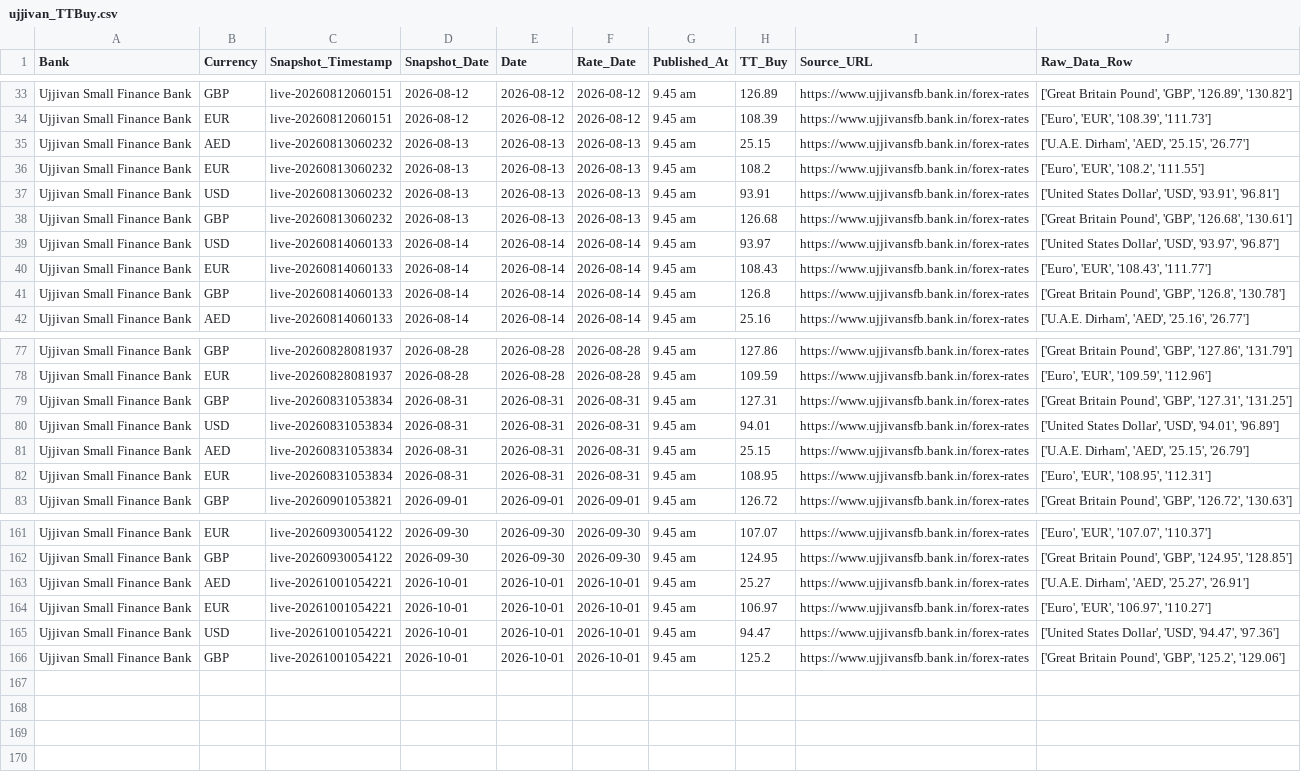
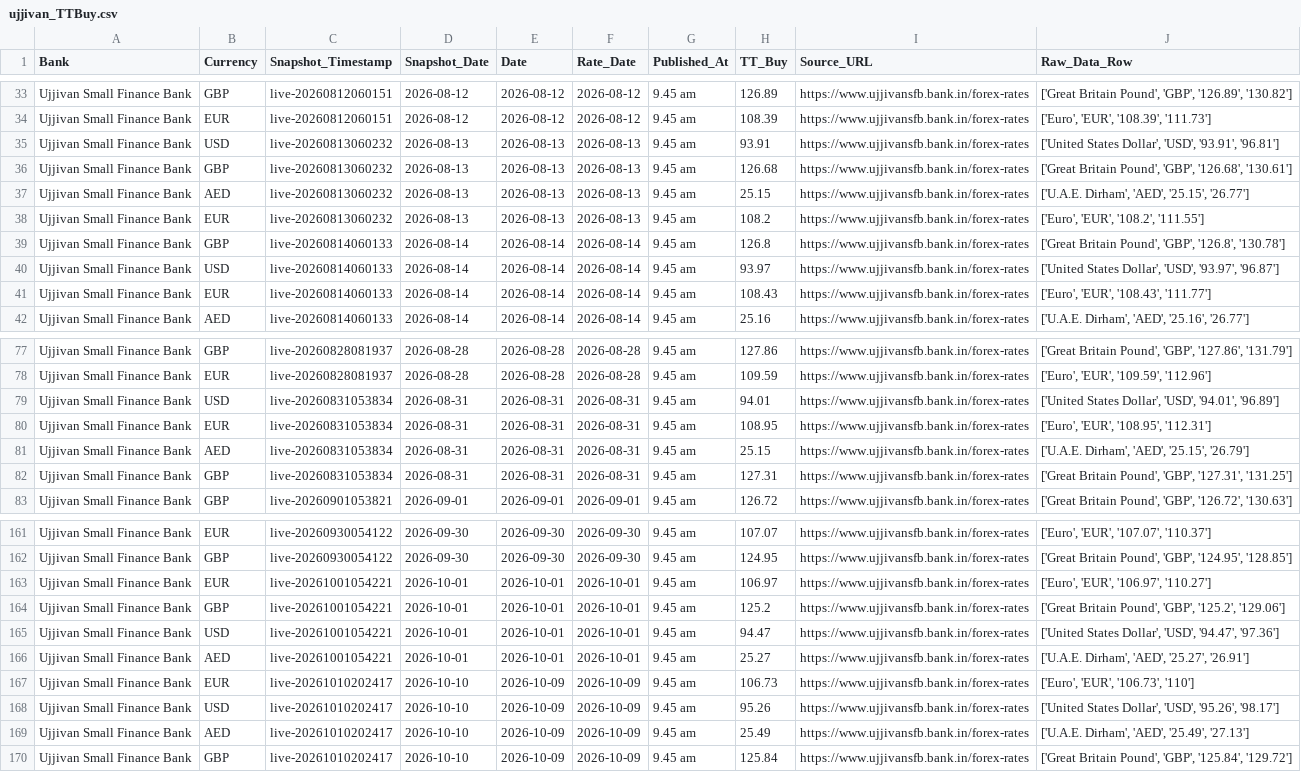
Before and after one commit to RakshithNM/ttbuy-dashboard, a CSV file: data/ujjivan_TTBuy.csv, drawn as a sheet; only a part is shown, gaps mark what is left out; addresses are those after the commit; the diff covers the shown part only; the diff names each change by its address in the sheet, - before the commit and + after, or states it on an @@ line.

```diff
--- a/data/ujjivan_TTBuy.csv
+++ b/data/ujjivan_TTBuy.csv
@@ row 37 moved to row 35: Ujjivan Small Finance Bank @@
@@ row 38 moved to row 36: Ujjivan Small Finance Bank @@
@@ row 41 moved to row 39: Ujjivan Small Finance Bank @@
@@ row 80 moved to row 79: Ujjivan Small Finance Bank @@
@@ row 82 moved to row 80: Ujjivan Small Finance Bank @@
+row 163: Ujjivan Small Finance Bank | EUR | live-20261001054221 | 2026-10-01 | 2026-10-01 | 2026-10-01 | 9.45 am | 106.97 | https://www.ujjivansfb.bank.in/forex-rates | ['Euro', 'EUR', '106.97', '110.27']
+row 164: Ujjivan Small Finance Bank | GBP | live-20261001054221 | 2026-10-01 | 2026-10-01 | 2026-10-01 | 9.45 am | 125.2 | https://www.ujjivansfb.bank.in/forex-rates | ['Great Britain Pound', 'GBP', '125.2', '129.06']
+row 165: Ujjivan Small Finance Bank | USD | live-20261001054221 | 2026-10-01 | 2026-10-01 | 2026-10-01 | 9.45 am | 94.47 | https://www.ujjivansfb.bank.in/forex-rates | ['United States Dollar', 'USD', '94.47', '97.36']
-C167:C168 (Snapshot_Timestamp): live-20261001054221
+C167:C168 (Snapshot_Timestamp): live-20261010202417
-D167:D168 (Snapshot_Date): 2026-10-01
+D167:D168 (Snapshot_Date): 2026-10-10
-E167:E168 (Date): 2026-10-01
+E167:E168 (Date): 2026-10-09
-F167:F168 (Rate_Date): 2026-10-01
+F167:F168 (Rate_Date): 2026-10-09
-H167 (TT_Buy): 106.97
+H167 (TT_Buy): 106.73
-J167 (Raw_Data_Row): ['Euro', 'EUR', '106.97', '110.27']
+J167 (Raw_Data_Row): ['Euro', 'EUR', '106.73', '110']
-H168 (TT_Buy): 94.47
+H168 (TT_Buy): 95.26
-J168 (Raw_Data_Row): …Dollar', 'USD', '94.47', '97.36']
+J168 (Raw_Data_Row): …Dollar', 'USD', '95.26', '98.17']
+row 169: Ujjivan Small Finance Bank | AED | live-20261010202417 | 2026-10-10 | 2026-10-09 | 2026-10-09 | 9.45 am | 25.49 | https://www.ujjivansfb.bank.in/forex-rates | ['U.A.E. Dirham', 'AED', '25.49', '27.13']
-C170 (Snapshot_Timestamp): live-20261001054221
+C170 (Snapshot_Timestamp): live-20261010202417
-D170 (Snapshot_Date): 2026-10-01
+D170 (Snapshot_Date): 2026-10-10
-E170 (Date): 2026-10-01
+E170 (Date): 2026-10-09
-F170 (Rate_Date): 2026-10-01
+F170 (Rate_Date): 2026-10-09
-H170 (TT_Buy): 125.2
+H170 (TT_Buy): 125.84
-J170 (Raw_Data_Row): …Pound', 'GBP', '125.2', '129.06']
+J170 (Raw_Data_Row): …Pound', 'GBP', '125.84', '129.72']
```
Also changed, not shown: 13 moved rows elsewhere in this file, 4 other files.
